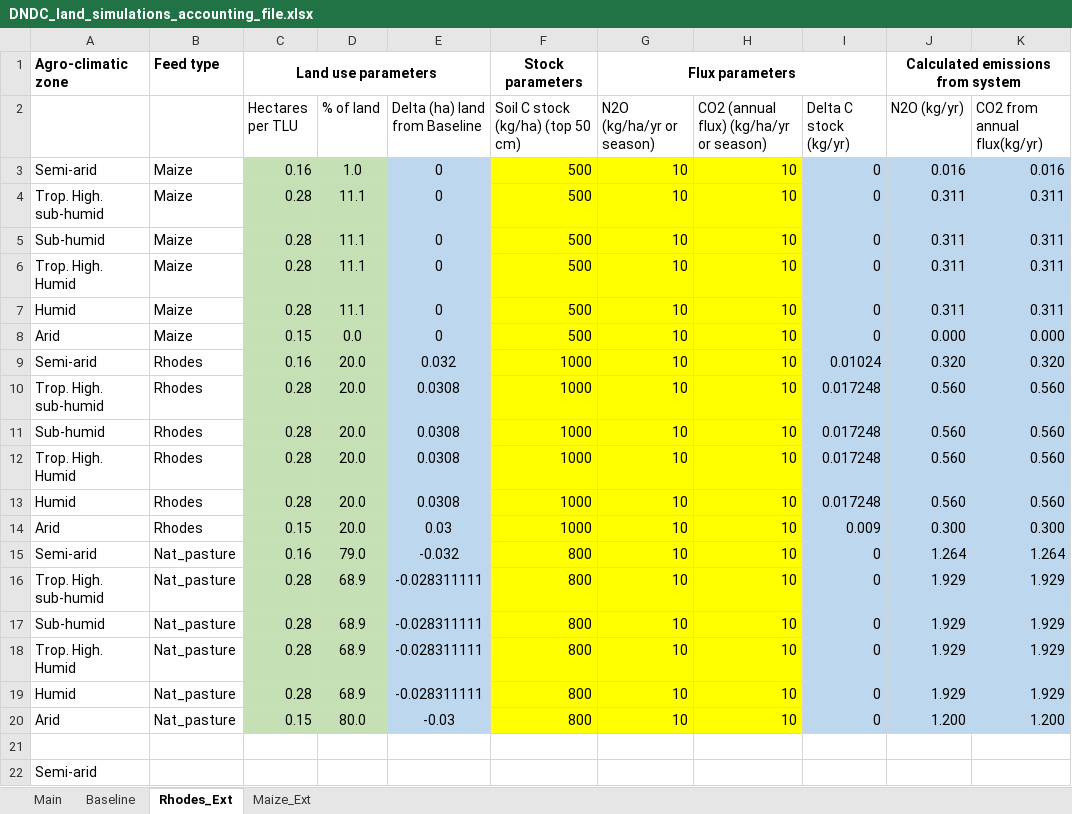
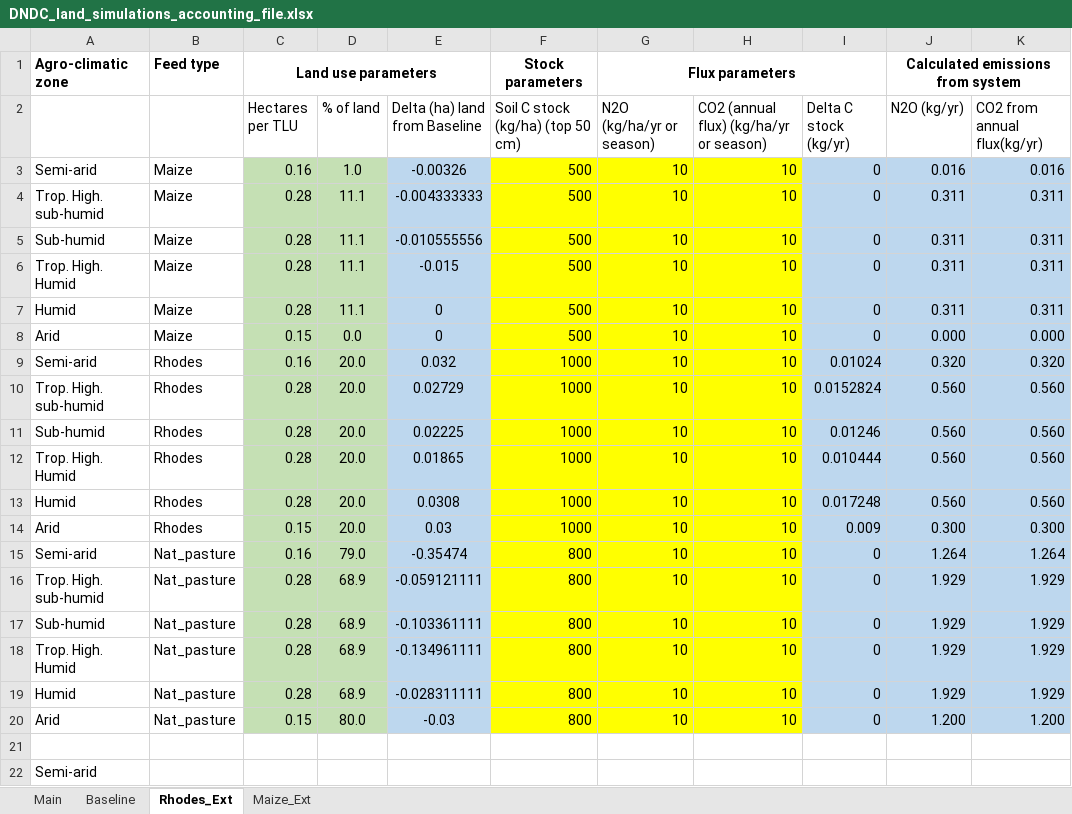
Before and after one commit to James-Hawkins/Crop-simulation-study, an Excel workbook: DNDC_land_simulations_accounting_file.xlsx, sheet Rhodes_Ext, drawn as a sheet; only a part is shown; values as stored, in another font and other column widths than the file's, no borders; the diff names each change by its address in the sheet, - before the commit and + after, or states it on an @@ line.

```diff
--- a/DNDC_land_simulations_accounting_file.xlsx (sheet Rhodes_Ext)
+++ b/DNDC_land_simulations_accounting_file.xlsx (sheet Rhodes_Ext)
-E3 (Delta (ha) land from Baseline): 0
+E3 (Delta (ha) land from Baseline): -0.00326
-E4 (Delta (ha) land from Baseline): 0
+E4 (Delta (ha) land from Baseline): -0.004333333
-E5 (Delta (ha) land from Baseline): 0
+E5 (Delta (ha) land from Baseline): -0.010555556
-E6 (Delta (ha) land from Baseline): 0
+E6 (Delta (ha) land from Baseline): -0.015
-E10 (Delta (ha) land from Baseline): 0.0308
+E10 (Delta (ha) land from Baseline): 0.02729
-I10 (Delta C stock (kg/yr)): 0.017248
+I10 (Delta C stock (kg/yr)): 0.0152824
-E11 (Delta (ha) land from Baseline): 0.0308
+E11 (Delta (ha) land from Baseline): 0.02225
-I11 (Delta C stock (kg/yr)): 0.017248
+I11 (Delta C stock (kg/yr)): 0.01246
-E12 (Delta (ha) land from Baseline): 0.0308
+E12 (Delta (ha) land from Baseline): 0.01865
-I12 (Delta C stock (kg/yr)): 0.017248
+I12 (Delta C stock (kg/yr)): 0.010444
-E15 (Delta (ha) land from Baseline): -0.032
+E15 (Delta (ha) land from Baseline): -0.35474
-E16 (Delta (ha) land from Baseline): -0.028311111
+E16 (Delta (ha) land from Baseline): -0.059121111
-E17 (Delta (ha) land from Baseline): -0.028311111
+E17 (Delta (ha) land from Baseline): -0.103361111
-E18 (Delta (ha) land from Baseline): -0.028311111
+E18 (Delta (ha) land from Baseline): -0.134961111
```
Also changed, not shown: sheet Baseline, sheet Maize_Ext, Feast data/Land_use_parameters.xlsx, 2 other files.
